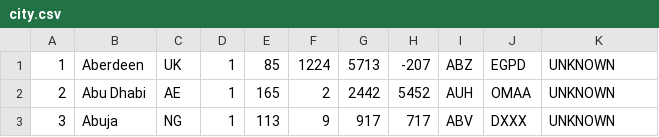
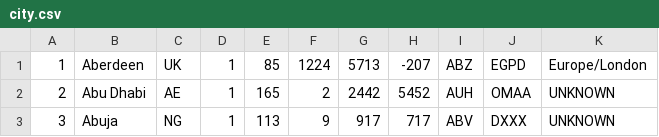
Before and after one commit to derekwilson/Worldolio, a CSV file: Support/Data/V3/city.csv, drawn as a sheet; only a part is shown.

```diff
--- a/Support/Data/V3/city.csv
+++ b/Support/Data/V3/city.csv
@@ -1,2 +1,2 @@
-1,Aberdeen,UK,1,85,1224,5713,-207,ABZ,EGPD,UNKNOWN
+1,Aberdeen,UK,1,85,1224,5713,-207,ABZ,EGPD,Europe/London
 2,Abu Dhabi,AE,1,165,2,2442,5452,AUH,OMAA,UNKNOWN
```
Also changed, not shown: 2 other files.
